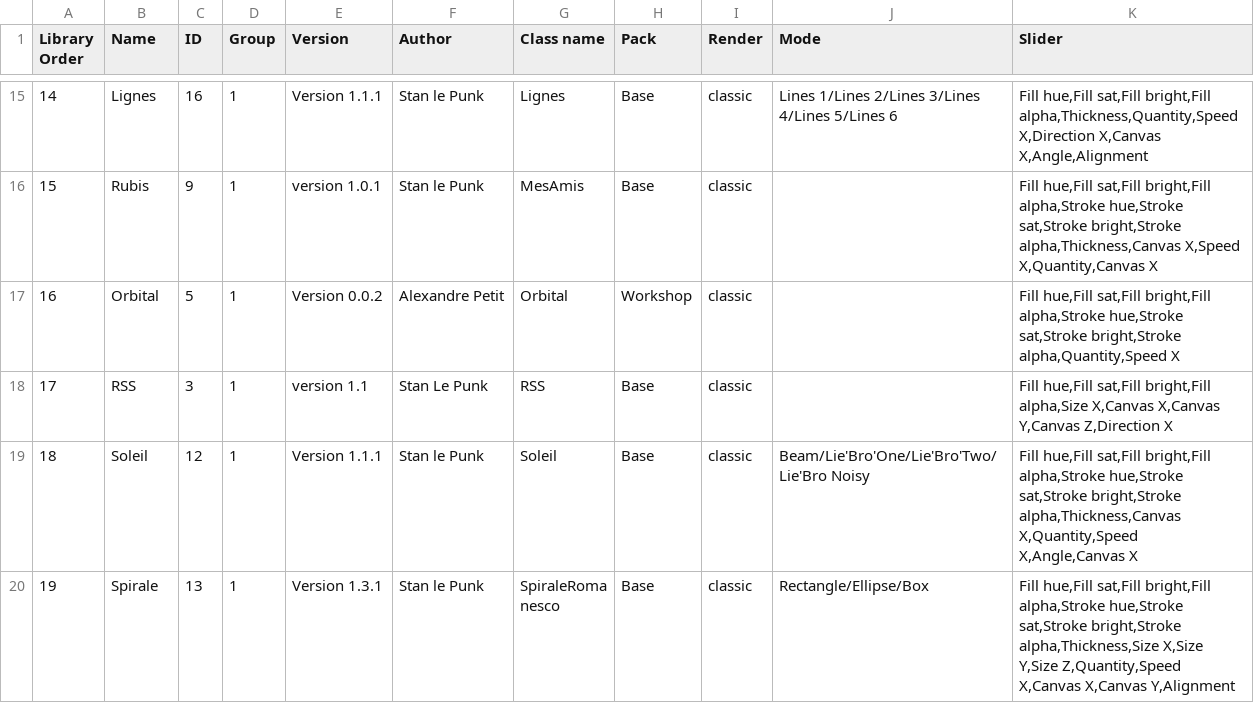
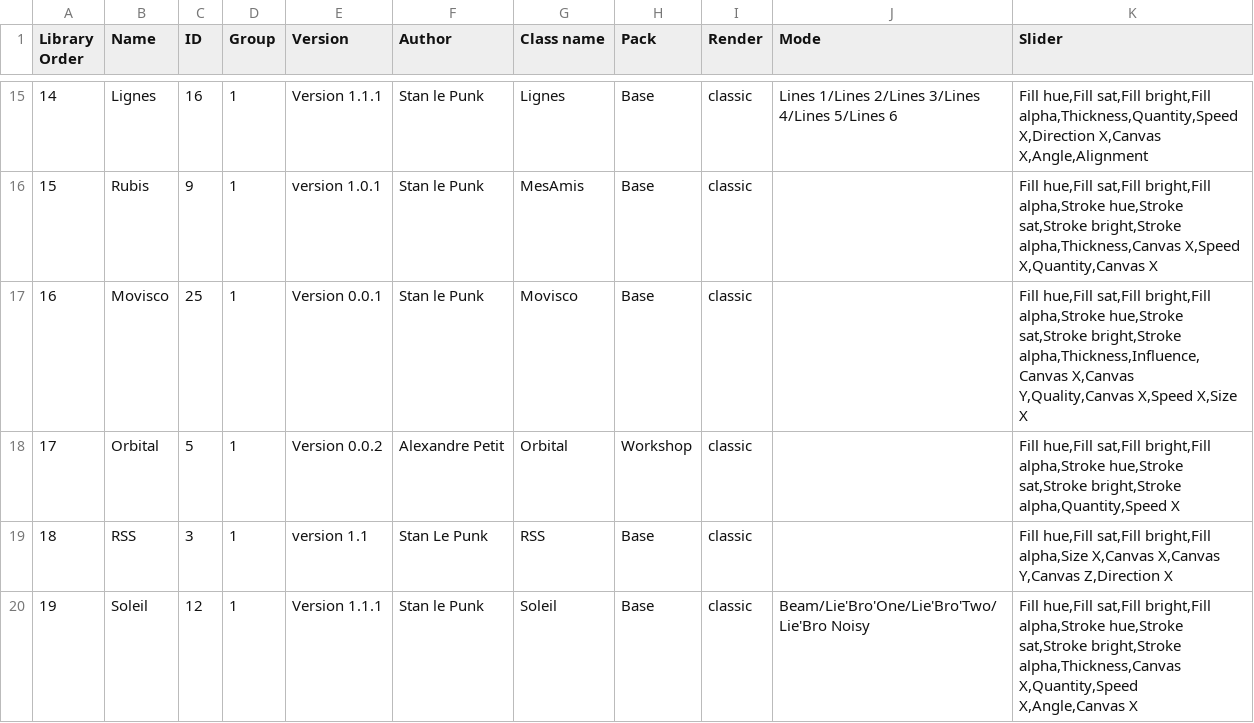
Before and after one commit to knupel/ROMANESCO-Processing, a CSV file: Software_29/Controleur_29/preferences/objects/index_romanesco_objects.csv, drawn as a sheet; only a part is shown, gaps mark what is left out; the shorter side is filled out with more unchanged rows; addresses are those after the commit; the diff names each change by its address in the sheet, - before the commit and + after, or states it on an @@ line.

Commit message:
add item Movisco

```diff
--- a/Software_29/Controleur_29/preferences/objects/index_romanesco_objects.csv
+++ b/Software_29/Controleur_29/preferences/objects/index_romanesco_objects.csv
+row 17: 16 | Movisco | 25 | 1 | Version 0.0.1 | Stan le Punk | Movisco | Base | classic |  | Fill hue,Fill sat,Fill bright,Fill alpha,Stroke hue,Stroke sat,Stroke bright,Stroke alpha,Thickness,Influence,Canvas X,Canvas Y,Quality,Canvas X,Speed X,Size X
@@ column A (Library Order) renumbered from row 18 down @@
```
Also changed, not shown: Software_29/PreScene_29/preferences/objects/index_romanesco_objects.csv, Software_29/Scene_29/preferences/objects/index_romanesco_objects.csv, 17 other files.
